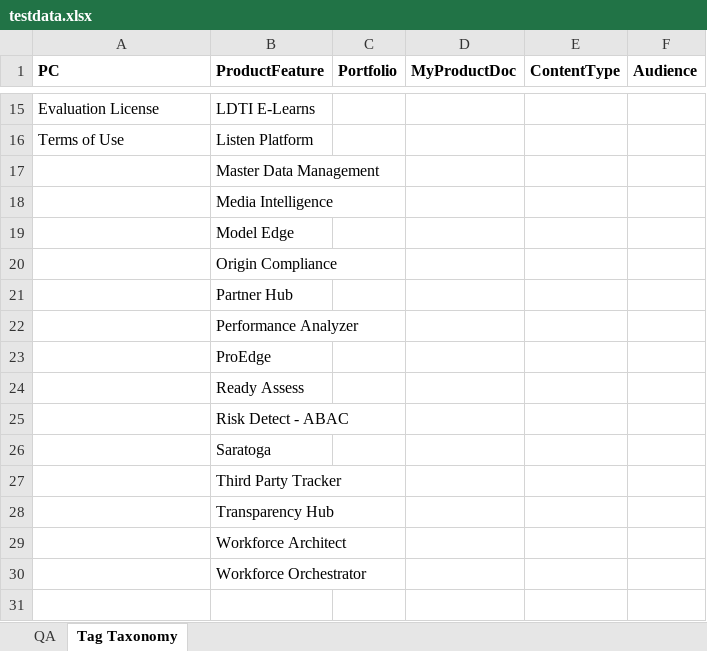
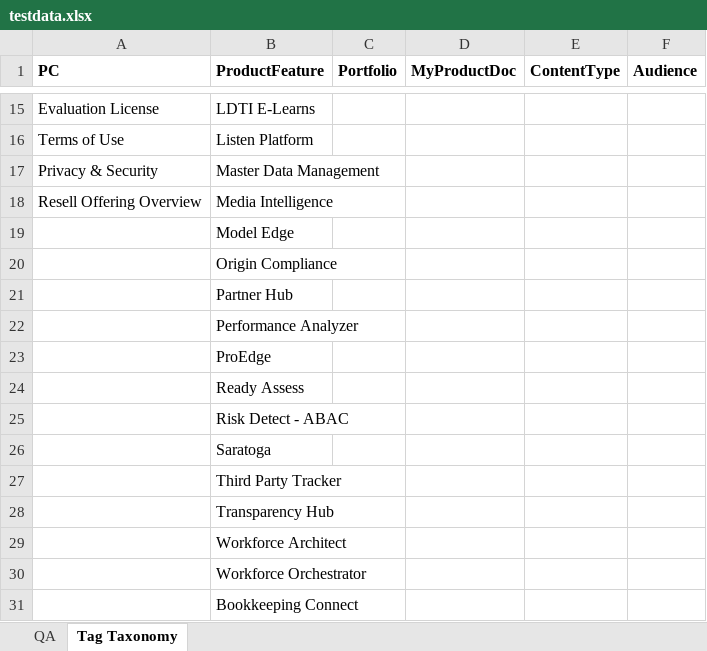
Before and after one commit to erinc-suluk/ProductCentral-STG-Sanity, an Excel workbook: testdata.xlsx, sheet Tag Taxonomy, drawn as a sheet; only a part is shown, gaps mark what is left out; values as stored, in another font and other column widths than the file's, no borders; the diff names each change by its address in the sheet, - before the commit and + after, or states it on an @@ line.

```diff
--- a/testdata.xlsx (sheet Tag Taxonomy)
+++ b/testdata.xlsx (sheet Tag Taxonomy)
-A17 (PC): (empty)
+A17 (PC): Privacy & Security
-A18 (PC): (empty)
+A18 (PC): Resell Offering Overview
+row 31:  | Bookkeeping Connect
```
Also changed, not shown: sheet QA, 9 other files.
